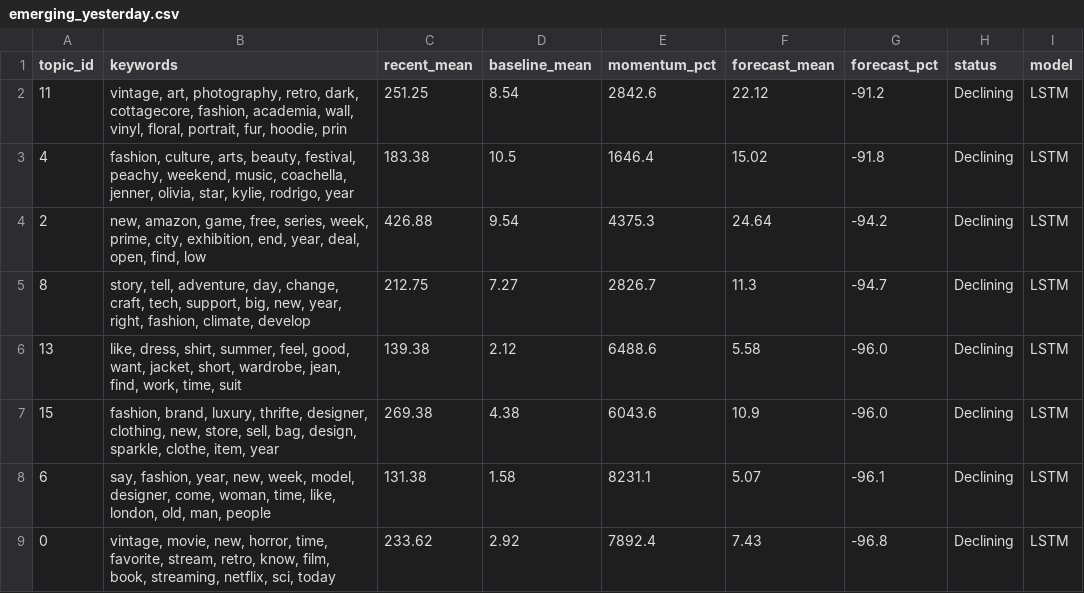
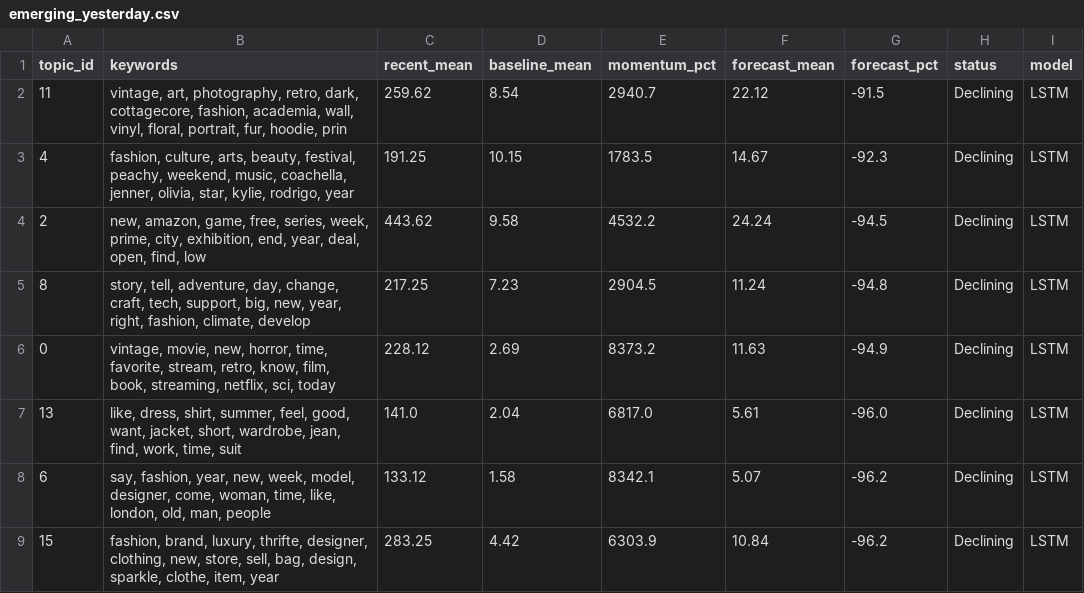
Before and after one commit to yuliaababiy/fashion-trends-monitor, a CSV file: reports/state/emerging_yesterday.csv, drawn as a sheet; only a part is shown; the diff covers the shown part only.

```diff
--- a/reports/state/emerging_yesterday.csv
+++ b/reports/state/emerging_yesterday.csv
@@ -1,9 +1,9 @@
 topic_id,keywords,recent_mean,baseline_mean,momentum_pct,forecast_mean,forecast_pct,status,model
-11,"vintage, art, photography, retro, dark, cottagecore, fashion, academia, wall, vinyl, floral, portrait, fur, hoodie, prin",251.25,8.54,2842.6,22.12,-91.2,Declining,LSTM
-4,"fashion, culture, arts, beauty, festival, peachy, weekend, music, coachella, jenner, olivia, star, kylie, rodrigo, year",183.38,10.5,1646.4,15.02,-91.8,Declining,LSTM
-2,"new, amazon, game, free, series, week, prime, city, exhibition, end, year, deal, open, find, low",426.88,9.54,4375.3,24.64,-94.2,Declining,LSTM
-8,"story, tell, adventure, day, change, craft, tech, support, big, new, year, right, fashion, climate, develop",212.75,7.27,2826.7,11.3,-94.7,Declining,LSTM
-13,"like, dress, shirt, summer, feel, good, want, jacket, short, wardrobe, jean, find, work, time, suit",139.38,2.12,6488.6,5.58,-96.0,Declining,LSTM
-15,"fashion, brand, luxury, thrifte, designer, clothing, new, store, sell, bag, design, sparkle, clothe, item, year",269.38,4.38,6043.6,10.9,-96.0,Declining,LSTM
-6,"say, fashion, year, new, week, model, designer, come, woman, time, like, london, old, man, people",131.38,1.58,8231.1,5.07,-96.1,Declining,LSTM
-0,"vintage, movie, new, horror, time, favorite, stream, retro, know, film, book, streaming, netflix, sci, today",233.62,2.92,7892.4,7.43,-96.8,Declining,LSTM
+11,"vintage, art, photography, retro, dark, cottagecore, fashion, academia, wall, vinyl, floral, portrait, fur, hoodie, prin",259.62,8.54,2940.7,22.12,-91.5,Declining,LSTM
+4,"fashion, culture, arts, beauty, festival, peachy, weekend, music, coachella, jenner, olivia, star, kylie, rodrigo, year",191.25,10.15,1783.5,14.67,-92.3,Declining,LSTM
+2,"new, amazon, game, free, series, week, prime, city, exhibition, end, year, deal, open, find, low",443.62,9.58,4532.2,24.24,-94.5,Declining,LSTM
+8,"story, tell, adventure, day, change, craft, tech, support, big, new, year, right, fashion, climate, develop",217.25,7.23,2904.5,11.24,-94.8,Declining,LSTM
+0,"vintage, movie, new, horror, time, favorite, stream, retro, know, film, book, streaming, netflix, sci, today",228.12,2.69,8373.2,11.63,-94.9,Declining,LSTM
+13,"like, dress, shirt, summer, feel, good, want, jacket, short, wardrobe, jean, find, work, time, suit",141.0,2.04,6817.0,5.61,-96.0,Declining,LSTM
+6,"say, fashion, year, new, week, model, designer, come, woman, time, like, london, old, man, people",133.12,1.58,8342.1,5.07,-96.2,Declining,LSTM
+15,"fashion, brand, luxury, thrifte, designer, clothing, new, store, sell, bag, design, sparkle, clothe, item, year",283.25,4.42,6303.9,10.84,-96.2,Declining,LSTM
```
Also changed, not shown: 1 added row, 1 removed row and 39 edited cells elsewhere in this file, reports/metrics/forecast_metrics.csv, reports/metrics/forecast_metrics_summary.csv, 9 other files.
